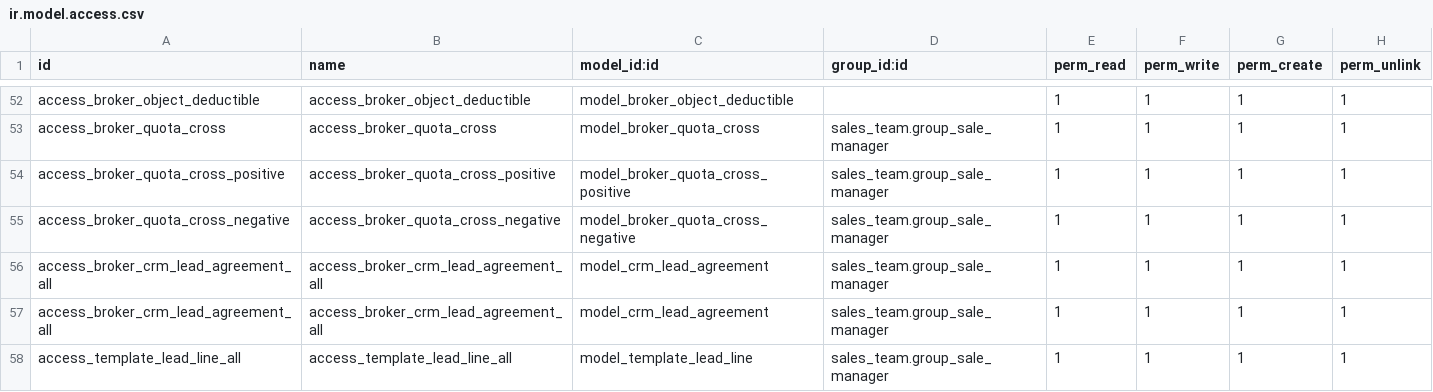
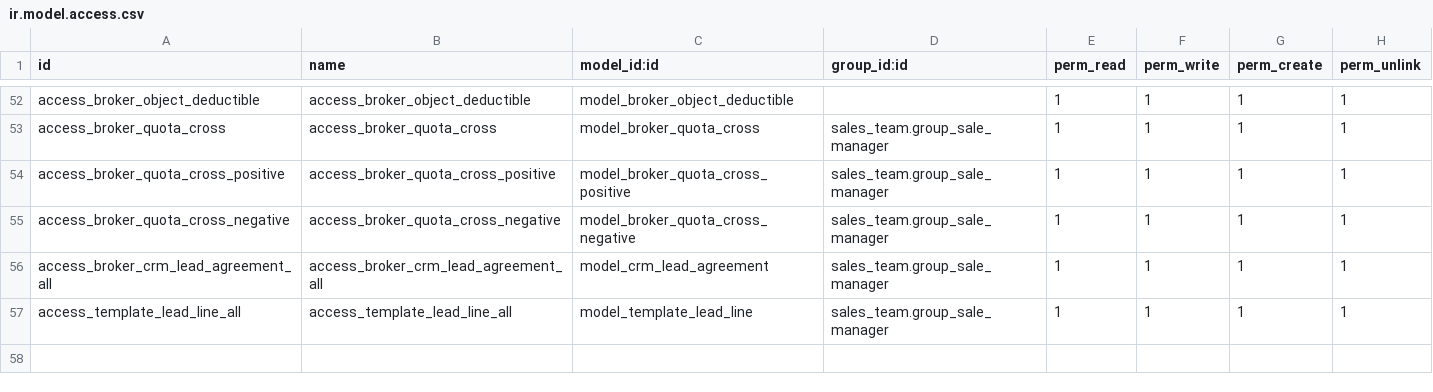
Before and after one commit to tandicorp/bypsa, a CSV file: broker_do/security/ir.model.access.csv, drawn as a sheet; only a part is shown, gaps mark what is left out; the diff names each change by its address in the sheet, - before the commit and + after, or states it on an @@ line.

Commit message:
[FIX][broker_do]: Correccion de permisos duplicados

```diff
--- a/broker_do/security/ir.model.access.csv
+++ b/broker_do/security/ir.model.access.csv
-row 57: access_broker_crm_lead_agreement_all | access_broker_crm_lead_agreement_all | model_crm_lead_agreement | sales_team.group_sale_manager | 1 | 1 | 1 | 1
```
